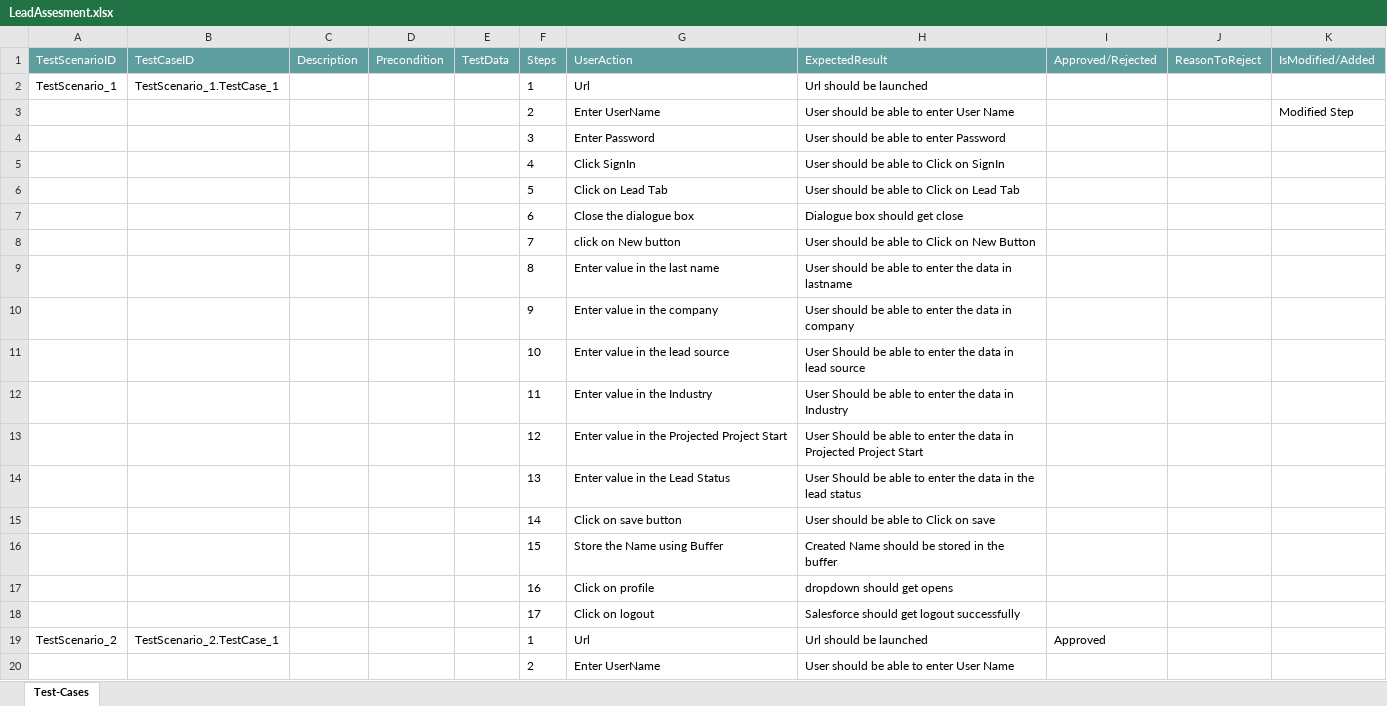
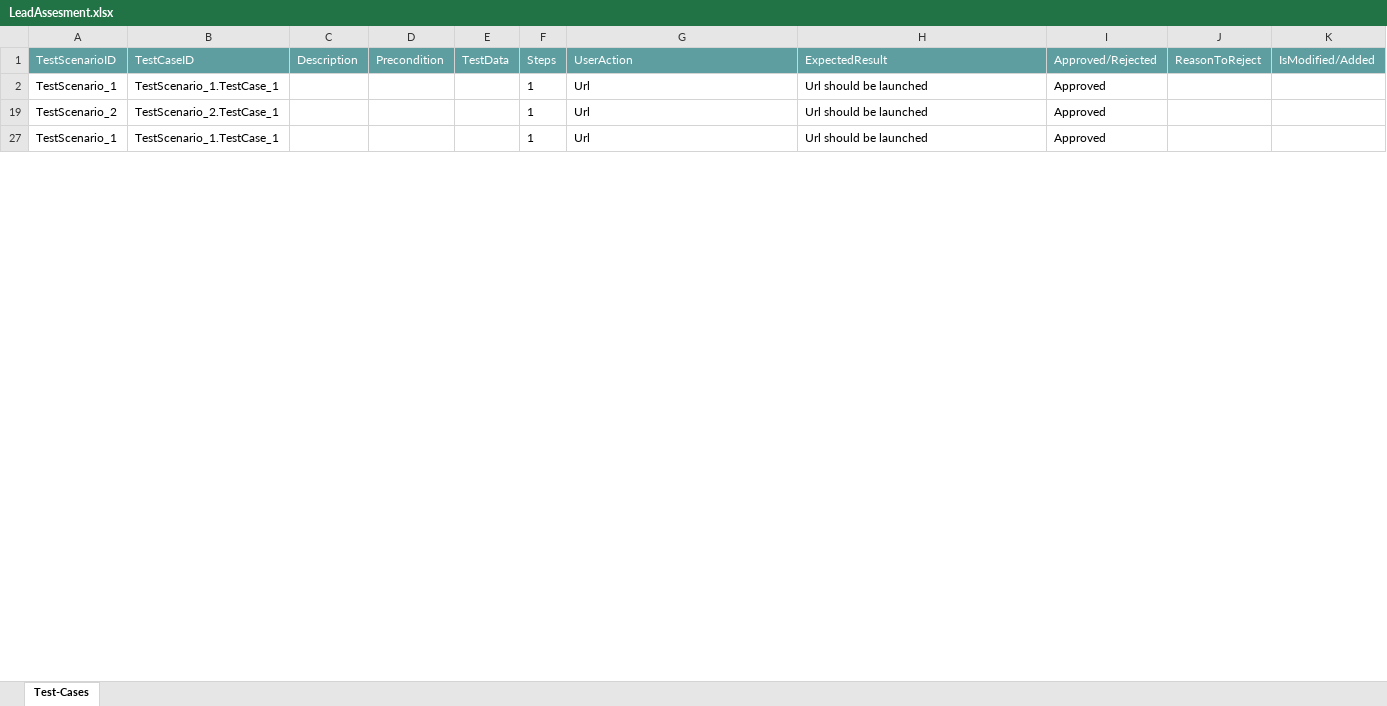
Before and after one commit to ShaikMohamedIrfan/Traning, an Excel workbook: LeadAssesment.xlsx, sheet Test-Cases, drawn as a sheet; only a part is shown; the shorter side is filled out with more unchanged rows; values as stored, in another font and other column widths than the file's, no borders; table styles not drawn; removed rows and columns are numbered as before the commit, all else as after; the diff covers the shown part only; the diff names each change by its address in the sheet, - before the commit and + after, or states it on an @@ line.

Commit message:
Add files via upload

```diff
--- a/LeadAssesment.xlsx (sheet Test-Cases)
+++ b/LeadAssesment.xlsx (sheet Test-Cases)
-I2 (Approved/Rejected): (empty)
+I2 (Approved/Rejected): Approved
@@ row 3 hidden:  |  |  |  |  | 2 | Enter UserName | User should be able to enter User Name |  |  | Modified Step @@
@@ row 4 hidden:  |  |  |  |  | 3 | Enter Password | User should be able to enter Password @@
@@ row 5 hidden:  |  |  |  |  | 4 | Click SignIn | User should be able to Click on SignIn @@
@@ row 6 hidden:  |  |  |  |  | 5 | Click on Lead Tab | User should be able to Click on Lead Tab @@
@@ row 7 hidden:  |  |  |  |  | 6 | Close the dialogue box | Dialogue box should get close @@
@@ row 8 hidden:  |  |  |  |  | 7 | click on New button | User should be able to Click on New Button @@
@@ row 9 hidden:  |  |  |  |  | 8 | Enter value in the last name | User should be able to enter the data in lastname @@
@@ row 10 hidden:  |  |  |  |  | 9 | Enter value in the company | User should be able to enter the data in company @@
@@ row 11 hidden:  |  |  |  |  | 10 | Enter value in the lead source | User Should be able to enter the data in lead source @@
@@ row 12 hidden:  |  |  |  |  | 11 | Enter value in the Industry | User Should be able to enter the data in Industry @@
@@ row 13 hidden:  |  |  |  |  | 12 | Enter value in the Projected Project Start | User Should be able to enter the data in Projected Project Start @@
@@ row 14 hidden:  |  |  |  |  | 13 | Enter value in the Lead Status | User Should be able to enter the data in the lead status @@
@@ row 15 hidden:  |  |  |  |  | 14 | Click on save button | User should be able to Click on save @@
@@ row 16 hidden:  |  |  |  |  | 15 | Store the Name using Buffer | Created Name should be stored in the buffer @@
@@ row 17 hidden:  |  |  |  |  | 16 | Click on profile | dropdown should get opens @@
@@ row 18 hidden:  |  |  |  |  | 17 | Click on logout | Salesforce should get logout successfully @@
@@ row 20 hidden:  |  |  |  |  | 2 | Enter UserName | User should be able to enter User Name @@
```
Also changed, not shown: 2 added rows, 2 removed rows and 75 hidden or unhidden rows elsewhere in this sheet.
